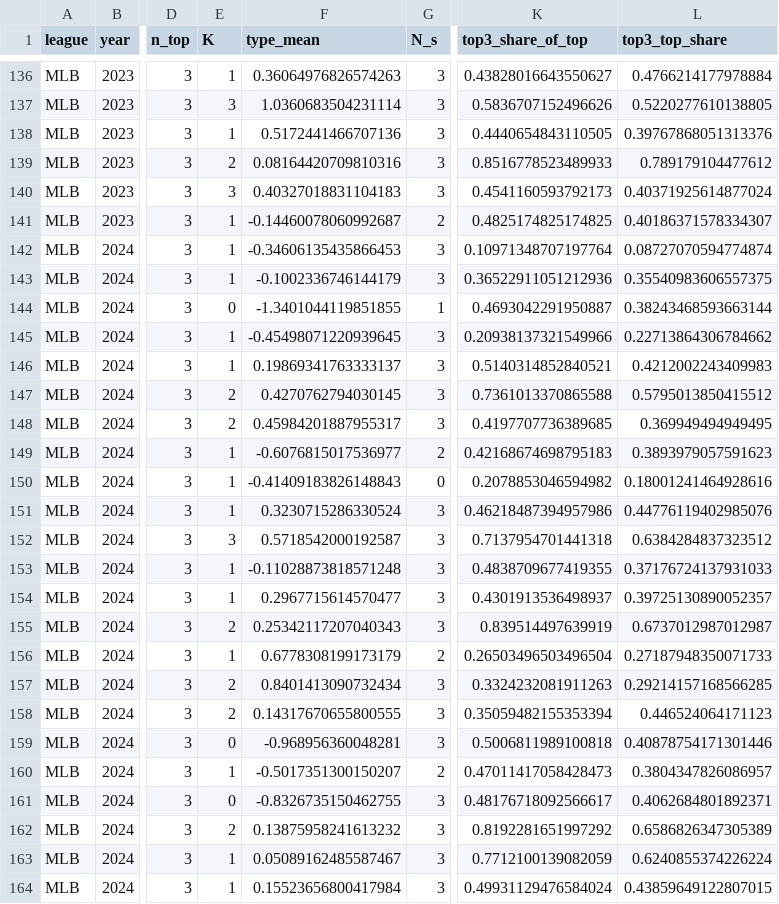
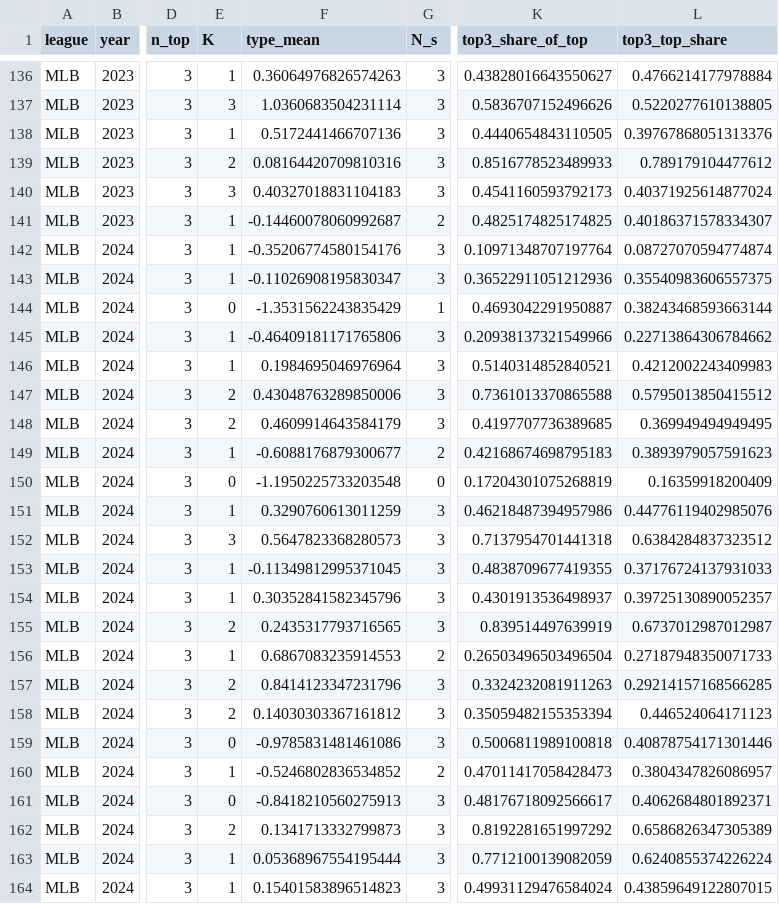
Before and after one commit to MoooonSMS/baseball_analytics, a CSV file: outputs/h1_suitable/phase2_team_seasons_primary.csv, drawn as a sheet; only a part is shown, gaps mark what is left out; the diff covers the shown part only; the diff names each change by its address in the sheet, - before the commit and + after, or states it on an @@ line.

```diff
--- a/outputs/h1_suitable/phase2_team_seasons_primary.csv
+++ b/outputs/h1_suitable/phase2_team_seasons_primary.csv
-F142 (type_mean): -0.34606135435866453
+F142 (type_mean): -0.35206774580154176
-F143 (type_mean): -0.1002336746144179
+F143 (type_mean): -0.11026908195830347
-F144 (type_mean): -1.3401044119851855
+F144 (type_mean): -1.3531562243835429
-F145 (type_mean): -0.45498071220939645
+F145 (type_mean): -0.46409181171765806
-F146 (type_mean): 0.19869341763333137
+F146 (type_mean): 0.1984695046976964
-F147 (type_mean): 0.4270762794030145
+F147 (type_mean): 0.43048763289850006
-F148 (type_mean): 0.45984201887955317
+F148 (type_mean): 0.4609914643584179
-F149 (type_mean): -0.6076815017536977
+F149 (type_mean): -0.6088176879300677
-E150 (K): 1
+E150 (K): 0
-F150 (type_mean): -0.41409183826148843
+F150 (type_mean): -1.1950225733203548
-K150 (top3_share_of_top): 0.2078853046594982
+K150 (top3_share_of_top): 0.17204301075268819
-L150 (top3_top_share): 0.18001241464928616
+L150 (top3_top_share): 0.16359918200409
-F151 (type_mean): 0.3230715286330524
+F151 (type_mean): 0.3290760613011259
-F152 (type_mean): 0.5718542000192587
+F152 (type_mean): 0.5647823368280573
-F153 (type_mean): -0.11028873818571248
+F153 (type_mean): -0.11349812995371045
-F154 (type_mean): 0.2967715614570477
+F154 (type_mean): 0.30352841582345796
-F155 (type_mean): 0.25342117207040343
+F155 (type_mean): 0.2435317793716565
-F156 (type_mean): 0.6778308199173179
+F156 (type_mean): 0.6867083235914553
-F157 (type_mean): 0.8401413090732434
+F157 (type_mean): 0.8414123347231796
-F158 (type_mean): 0.14317670655800555
+F158 (type_mean): 0.14030303367161812
-F159 (type_mean): -0.968956360048281
+F159 (type_mean): -0.9785831481461086
-F160 (type_mean): -0.5017351300150207
+F160 (type_mean): -0.5246802836534852
-F161 (type_mean): -0.8326735150462755
+F161 (type_mean): -0.8418210560275913
-F162 (type_mean): 0.13875958241613232
+F162 (type_mean): 0.1341713332799873
-F163 (type_mean): 0.05089162485587467
+F163 (type_mean): 0.05368967554195444
-F164 (type_mean): 0.15523656800417984
+F164 (type_mean): 0.15401583896514823
```
Also changed, not shown: 114 edited cells elsewhere in this file, data/processed/h1_s_members.csv, data/processed/h1_team_n.csv, 28 other files.
